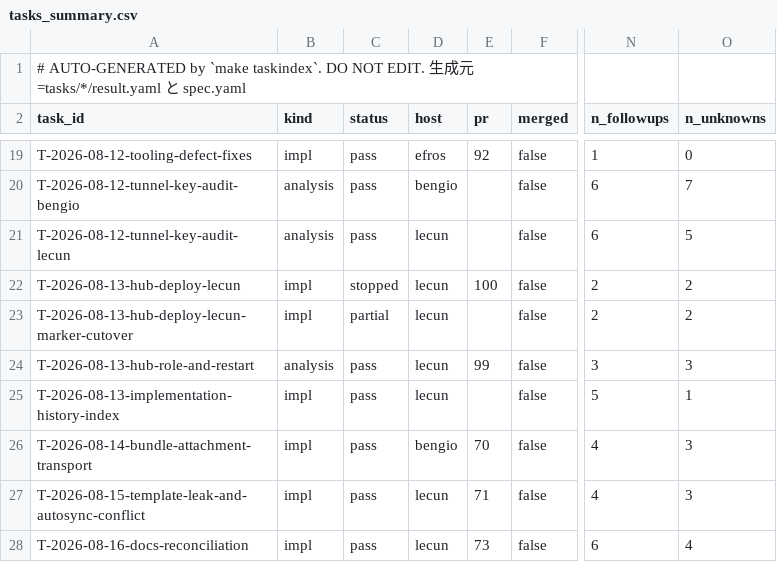
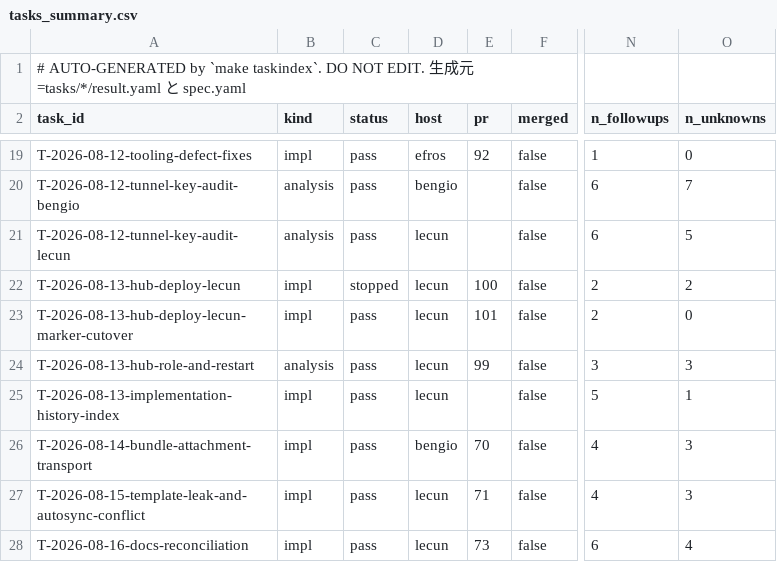
Before and after one commit to takuya3h/m2, a CSV file: context/auto/tasks_summary.csv, drawn as a sheet; only a part is shown, gaps mark what is left out; the diff names each change by its address in the sheet, - before the commit and + after, or states it on an @@ line.

Commit message:
docs(task): finalize lecun hub cutover report

```diff
--- a/context/auto/tasks_summary.csv
+++ b/context/auto/tasks_summary.csv
-C23 (status): partial
+C23 (status): pass
-E23 (pr): (empty)
+E23 (pr): 101
-O23 (n_unknowns): 2
+O23 (n_unknowns): 0
```
Also changed, not shown: 4 other files.
